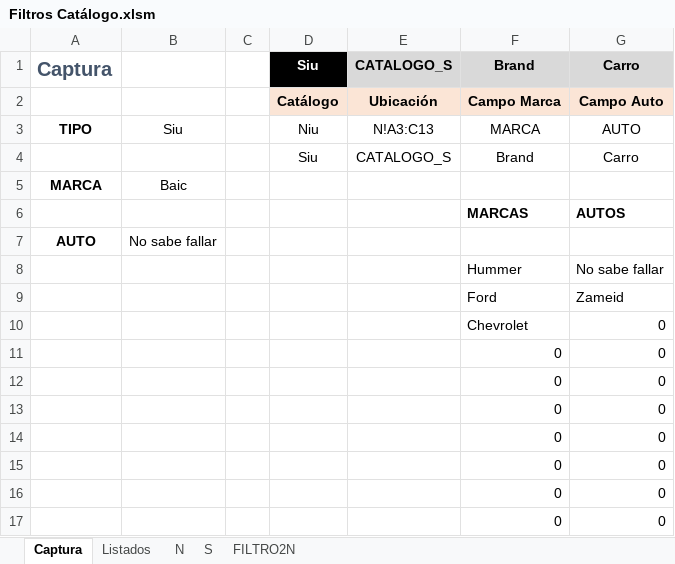
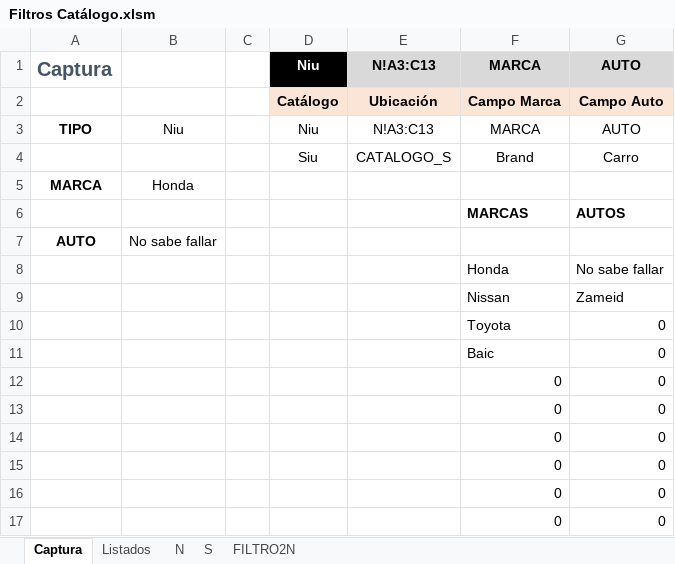
Before and after one commit to El-Servas/ae, an Excel workbook: Filtro/Filtros Catálogo.xlsm, sheet Captura, drawn as a sheet; values as stored, in another font and other column widths than the file's, no borders; removed rows and columns are numbered as before the commit, all else as after; the diff names each change by its address in the sheet, - before the commit and + after, or states it on an @@ line.

Commit message:
Ilustra la forma de obtener los resultados del lado del cliente, en este caso conecta el combo de Marcas:
Se crea un Nombre Global, cuyo contenido es el OFFSET al Nombre Local que procee la hoja del componente. (Esto por diseño de Excel: Una celda con Data Validation List, no permite usar nombres locales a otras hojas en un =OFFSET() directamente.

```diff
--- a/Filtro/Filtros Catálogo.xlsm (sheet Captura)
+++ b/Filtro/Filtros Catálogo.xlsm (sheet Captura)
-row 1: Captura |  |  | Siu | CATALOGO_S | Brand | Carro
+row 1: Captura |  |  | Niu | N!A3:C13 | MARCA | AUTO
-B3: Siu
+B3: Niu
-B5: Baic
+B5: Honda
-F8: Hummer
+F8: Honda
-F9: Ford
+F9: Nissan
-F10: Chevrolet
+F10: Toyota
-F11: 0
+F11: Baic
```
Also changed, not shown: sheet FILTRO2N, 1 other file.
